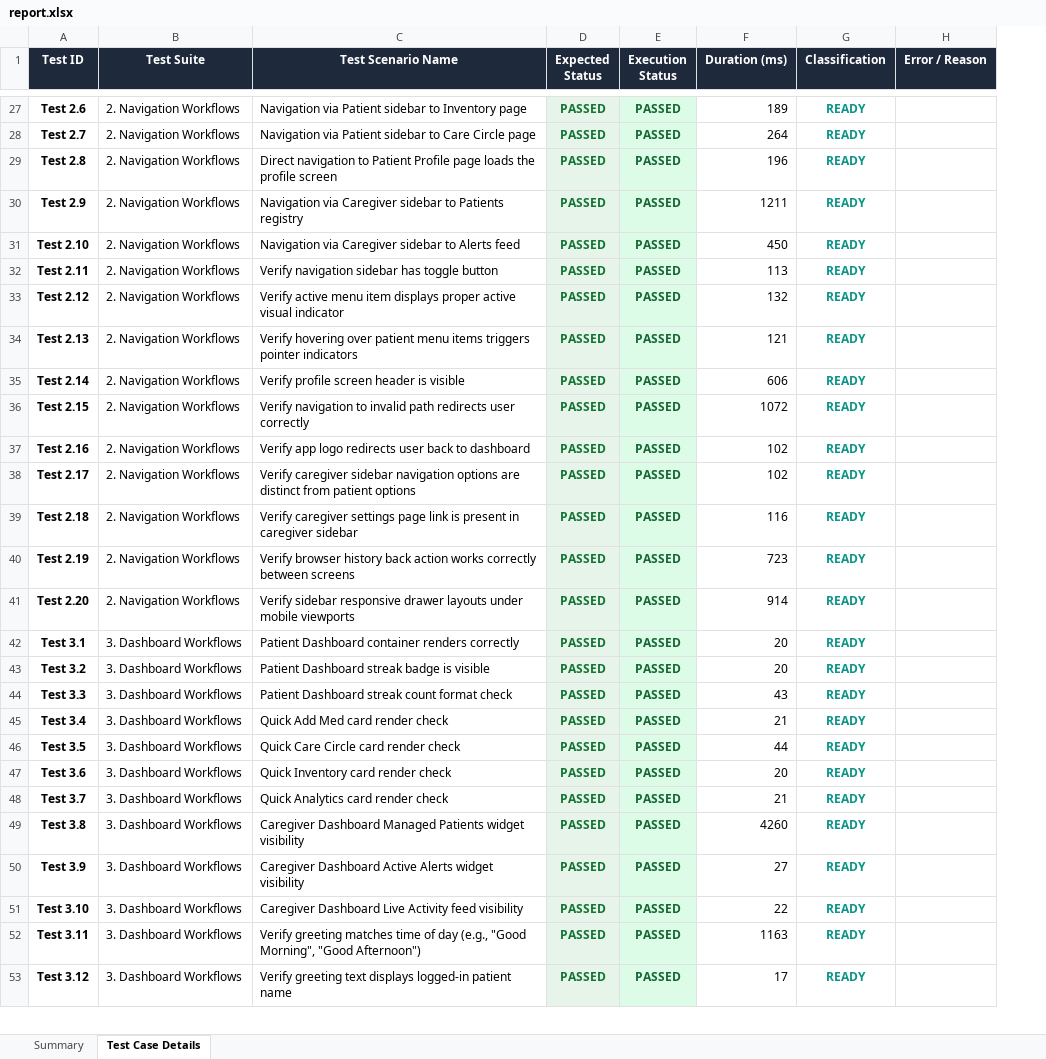
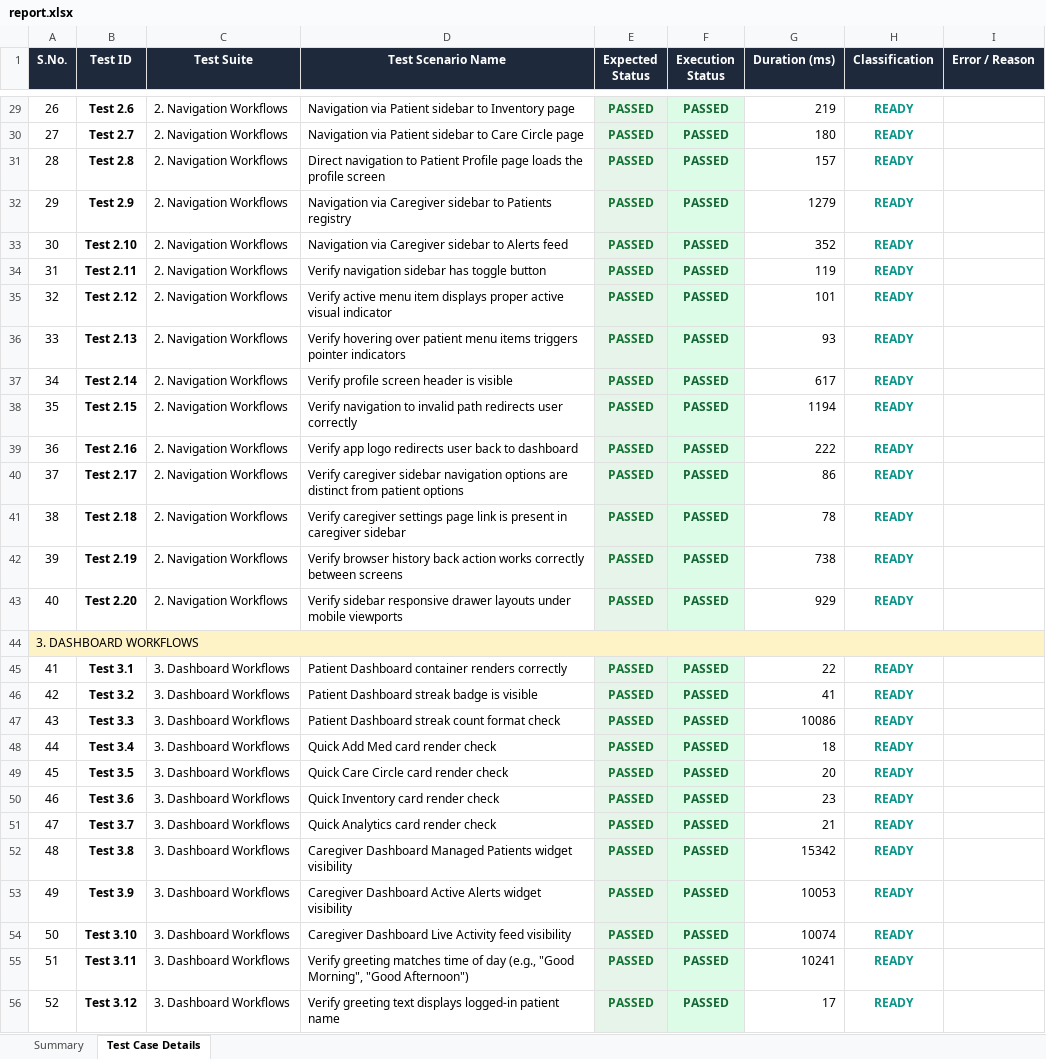
Before and after one commit to SrikeshK/MedMonitor-AI-Web, an Excel workbook: selenium-tests/reports/excel/report.xlsx, sheet Test Case Details, drawn as a sheet; only a part is shown, gaps mark what is left out; values as stored, in another font and other column widths than the file's, no borders; addresses are those after the commit; the diff covers the shown part only; the diff names each change by its address in the sheet, - before the commit and + after, or states it on an @@ line.

```diff
--- a/selenium-tests/reports/excel/report.xlsx (sheet Test Case Details)
+++ b/selenium-tests/reports/excel/report.xlsx (sheet Test Case Details)
+column A (S.No.), rows 29-43: 26 | 27 | 28 | 29 | 30 | 31 | 32 | 33 | 34 | 35 | 36 | 37 | 38 | 39 | 40; rows 45-56: 41 | 42 | 43 | 44 | 45 | 46 | 47 | 48 | 49 | 50 | 51 | 52
-G29 (Duration (ms)): 189
+G29 (Duration (ms)): 219
-G30 (Duration (ms)): 264
+G30 (Duration (ms)): 180
-G31 (Duration (ms)): 196
+G31 (Duration (ms)): 157
-G32 (Duration (ms)): 1211
+G32 (Duration (ms)): 1279
-G33 (Duration (ms)): 450
+G33 (Duration (ms)): 352
-G34 (Duration (ms)): 113
+G34 (Duration (ms)): 119
-G35 (Duration (ms)): 132
+G35 (Duration (ms)): 101
-G36 (Duration (ms)): 121
+G36 (Duration (ms)): 93
-G37 (Duration (ms)): 606
+G37 (Duration (ms)): 617
-G38 (Duration (ms)): 1072
+G38 (Duration (ms)): 1194
-G39 (Duration (ms)): 102
+G39 (Duration (ms)): 222
-G40 (Duration (ms)): 102
+G40 (Duration (ms)): 86
-G41 (Duration (ms)): 116
+G41 (Duration (ms)): 78
-G42 (Duration (ms)): 723
+G42 (Duration (ms)): 738
-G43 (Duration (ms)): 914
+G43 (Duration (ms)): 929
+row 44: 3. DASHBOARD WORKFLOWS
-G45 (Duration (ms)): 20
+G45 (Duration (ms)): 22
-G46 (Duration (ms)): 20
+G46 (Duration (ms)): 41
-G47 (Duration (ms)): 43
+G47 (Duration (ms)): 10086
-G48 (Duration (ms)): 21
+G48 (Duration (ms)): 18
-G49 (Duration (ms)): 44
+G49 (Duration (ms)): 20
-G50 (Duration (ms)): 20
+G50 (Duration (ms)): 23
-G52 (Duration (ms)): 4260
+G52 (Duration (ms)): 15342
-G53 (Duration (ms)): 27
+G53 (Duration (ms)): 10053
-G54 (Duration (ms)): 22
+G54 (Duration (ms)): 10074
-G55 (Duration (ms)): 1163
+G55 (Duration (ms)): 10241
```
Also changed, not shown: 65 added rows and 168 edited cells elsewhere in this sheet, sheet Summary, 8 other files.
